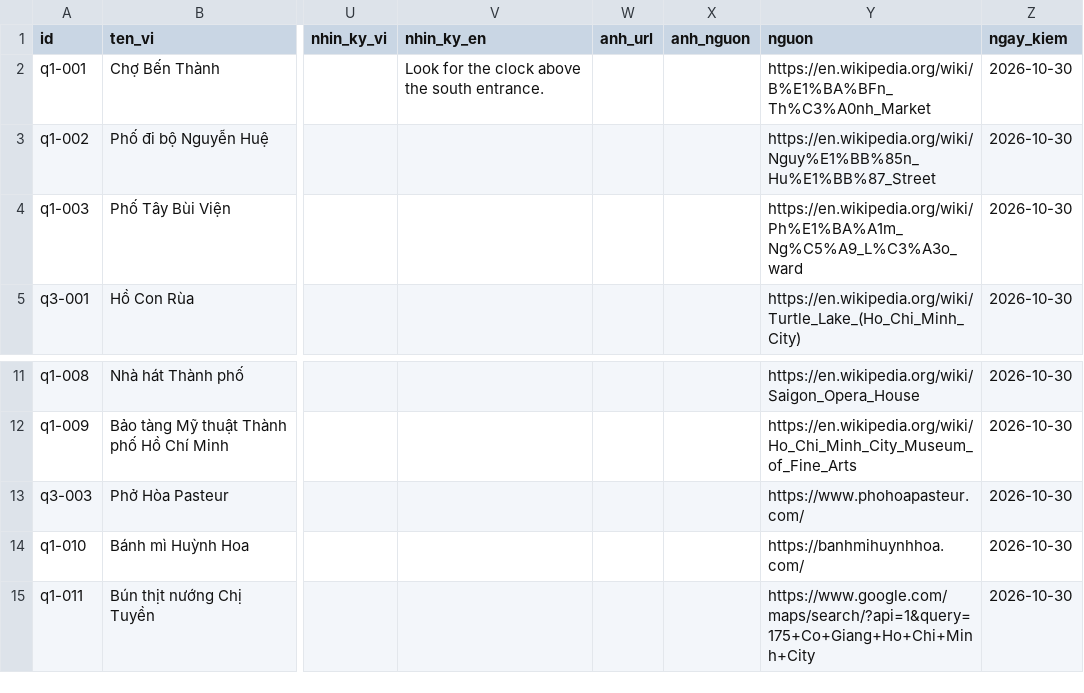
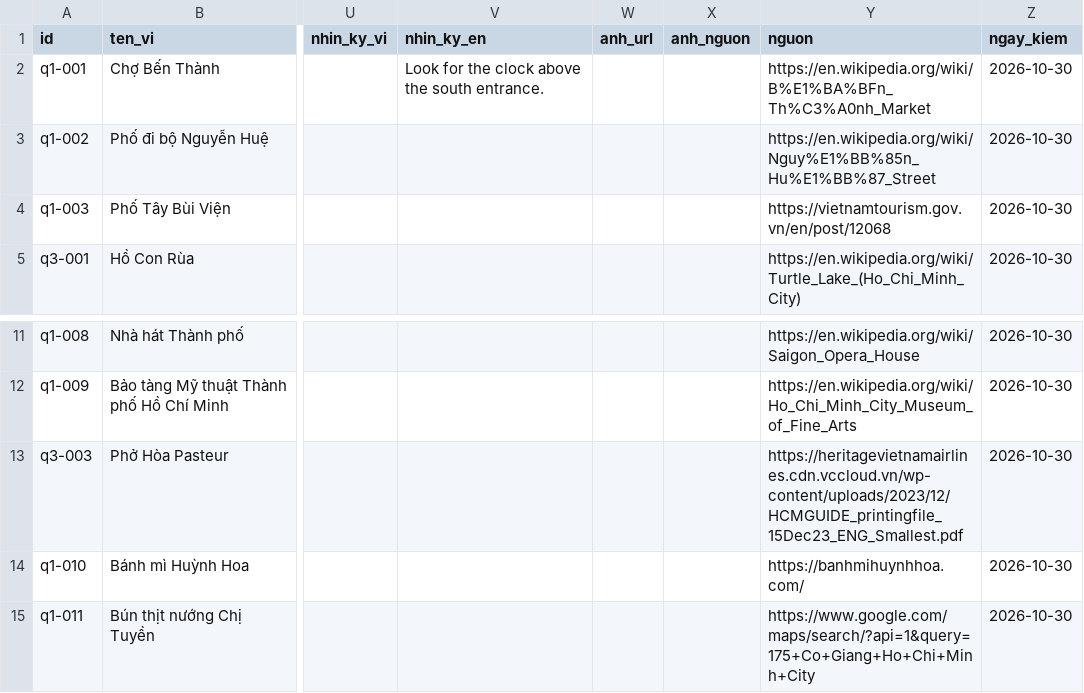
Before and after one commit to KoangWy/ask-saigon, a CSV file: web/data/dia_diem.csv, drawn as a sheet; only a part is shown, gaps mark what is left out; the diff names each change by its address in the sheet, - before the commit and + after, or states it on an @@ line.

Commit message:
fix(data): replace broken seed sources

```diff
--- a/web/data/dia_diem.csv
+++ b/web/data/dia_diem.csv
-Y4 (nguon): https://en.wikipedia.org/wiki/Ph%E1%BA%A1m_Ng%C5%A9_L%C3%A3o_ward
+Y4 (nguon): https://vietnamtourism.gov.vn/en/post/12068
-Y13 (nguon): https://www.phohoapasteur.com/
+Y13 (nguon): https://heritagevietnamairlines.cdn.vccloud.vn/wp-content/uploads/2023/12/HCMGUIDE_printingfile_15Dec23_ENG_Smallest.pdf
```
Also changed, not shown: 1 other file.
